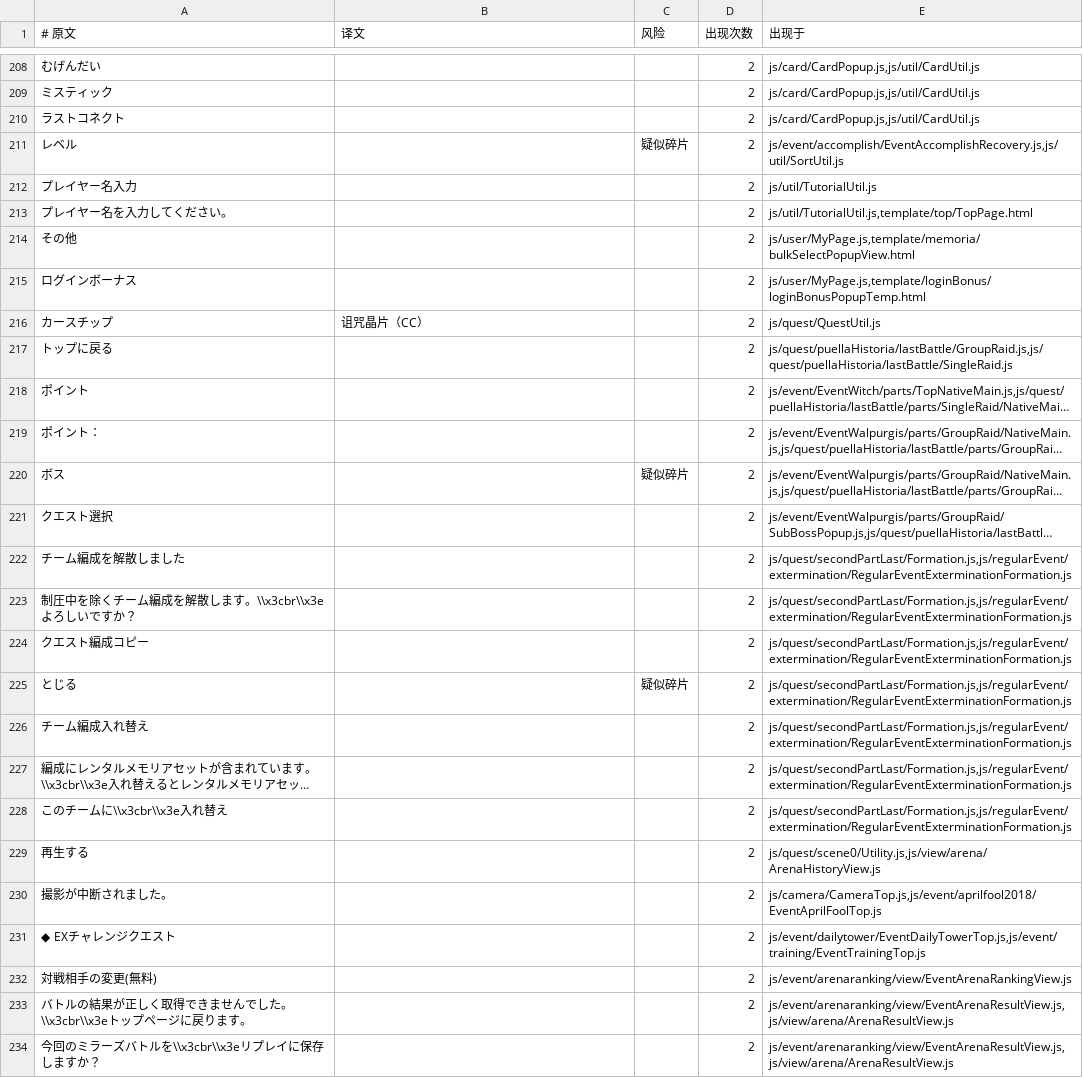
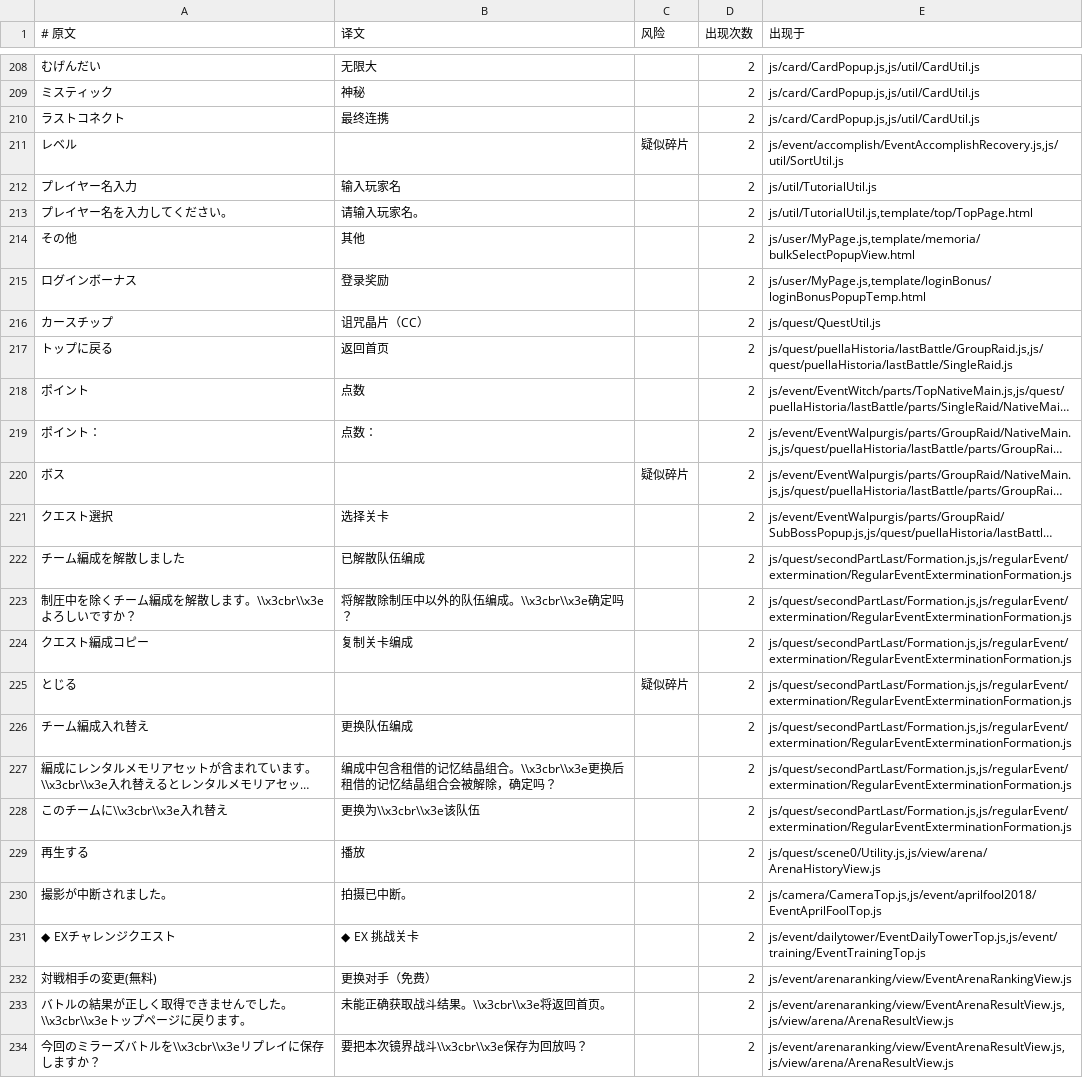
Before and after one commit to MagirecoCN-Revival-Project/magirecocn-legacy-client, a TSV file: i18n/frontend-strings.tsv, drawn as a sheet; only a part is shown, gaps mark what is left out; long unchanged cells end in …; the diff covers the shown part only; the diff names each change by its address in the sheet, - before the commit and + after, or states it on an @@ line.

```diff
--- a/i18n/frontend-strings.tsv
+++ b/i18n/frontend-strings.tsv
-B208 (译文): (empty)
+B208 (译文): 无限大
-B209 (译文): (empty)
+B209 (译文): 神秘
-B210 (译文): (empty)
+B210 (译文): 最终连携
-B212 (译文): (empty)
+B212 (译文): 输入玩家名
-B213 (译文): (empty)
+B213 (译文): 请输入玩家名。
-B214 (译文): (empty)
+B214 (译文): 其他
-B215 (译文): (empty)
+B215 (译文): 登录奖励
-B217 (译文): (empty)
+B217 (译文): 返回首页
-B218 (译文): (empty)
+B218 (译文): 点数
-B219 (译文): (empty)
+B219 (译文): 点数：
-B221 (译文): (empty)
+B221 (译文): 选择关卡
-B222 (译文): (empty)
+B222 (译文): 已解散队伍编成
-B223 (译文): (empty)
+B223 (译文): 将解散除制压中以外的队伍编成。\\x3cbr\\x3e确定吗？
-B224 (译文): (empty)
+B224 (译文): 复制关卡编成
-B226 (译文): (empty)
+B226 (译文): 更换队伍编成
-B227 (译文): (empty)
+B227 (译文): 编成中包含租借的记忆结晶组合。\\x3cbr\\x3e更换后租借的记忆结晶组合会被解除，确定吗？
-B228 (译文): (empty)
+B228 (译文): 更换为\\x3cbr\\x3e该队伍
-B229 (译文): (empty)
+B229 (译文): 播放
-B230 (译文): (empty)
+B230 (译文): 拍摄已中断。
-B231 (译文): (empty)
+B231 (译文): ◆ EX 挑战关卡
-B232 (译文): (empty)
+B232 (译文): 更换对手（免费）
-B233 (译文): (empty)
+B233 (译文): 未能正确获取战斗结果。\\x3cbr\\x3e将返回首页。
-B234 (译文): (empty)
+B234 (译文): 要把本次镜界战斗\\x3cbr\\x3e保存为回放吗？
```
Also changed, not shown: 120 edited cells elsewhere in this file, i18n/glossary.tsv, 2 other files.
